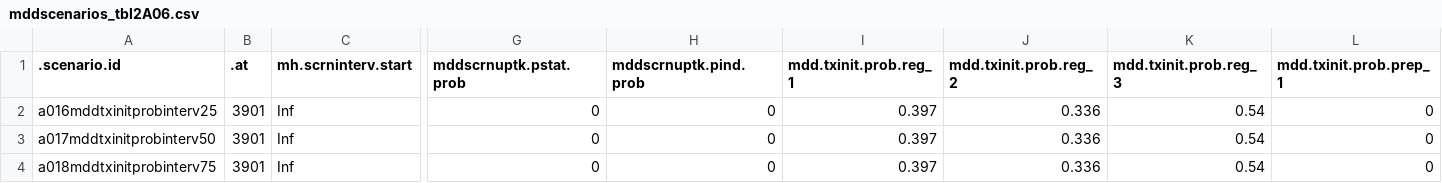
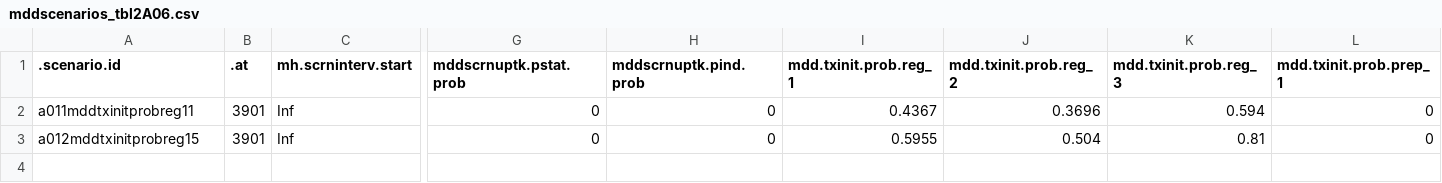
Before and after one commit to EpiModel/StigmaDepressionHIV, a CSV file: data/input/mddscenarios_tbl2A06.csv, drawn as a sheet; only a part is shown, gaps mark what is left out; rows hold the shown columns only; the diff names each change by its address in the sheet, - before the commit and + after, or states it on an @@ line.

Commit message:
Update mddscenarios_tbl2A06.csv

```diff
--- a/data/input/mddscenarios_tbl2A06.csv
+++ b/data/input/mddscenarios_tbl2A06.csv
-A2 (.scenario.id): a016mddtxinitprobinterv25
+A2 (.scenario.id): a011mddtxinitprobreg11
-I2 (mdd.txinit.prob.reg_1): 0.397
+I2 (mdd.txinit.prob.reg_1): 0.4367
-J2 (mdd.txinit.prob.reg_2): 0.336
+J2 (mdd.txinit.prob.reg_2): 0.3696
-K2 (mdd.txinit.prob.reg_3): 0.54
+K2 (mdd.txinit.prob.reg_3): 0.594
-A3 (.scenario.id): a017mddtxinitprobinterv50
+A3 (.scenario.id): a012mddtxinitprobreg15
-I3 (mdd.txinit.prob.reg_1): 0.397
+I3 (mdd.txinit.prob.reg_1): 0.5955
-J3 (mdd.txinit.prob.reg_2): 0.336
+J3 (mdd.txinit.prob.reg_2): 0.504
-K3 (mdd.txinit.prob.reg_3): 0.54
+K3 (mdd.txinit.prob.reg_3): 0.81
-row 4: a018mddtxinitprobinterv75 | 3901 | Inf | 0 | 0 | 0.397 | 0.336 | 0.54 | 0
```
